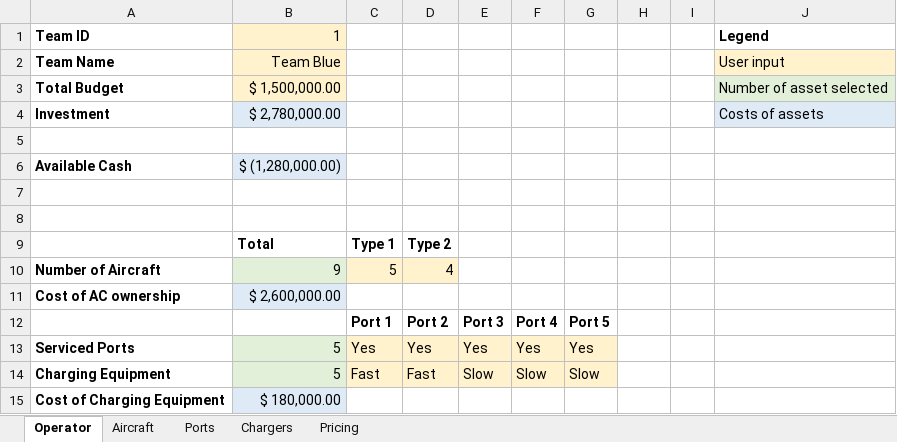
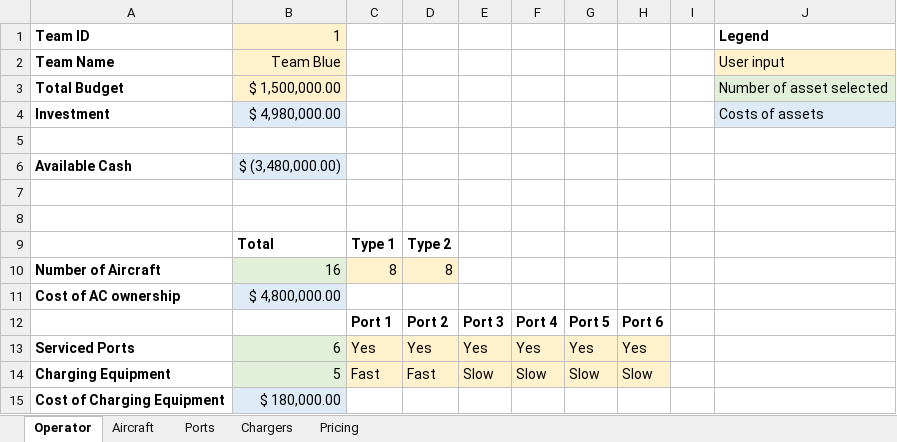
Before and after one commit to myers203/SoS12, an Excel workbook: AAE 560 Air Taxi Model/+airtaxi/sample_inputs.xlsx, sheet Operator, drawn as a sheet; values as stored, in another font and other column widths than the file's, no borders; removed rows and columns are numbered as before the commit, all else as after; the diff names each change by its address in the sheet, - before the commit and + after, or states it on an @@ line.

```diff
--- a/AAE 560 Air Taxi Model/+airtaxi/sample_inputs.xlsx (sheet Operator)
+++ b/AAE 560 Air Taxi Model/+airtaxi/sample_inputs.xlsx (sheet Operator)
-B4: $ 2,780,000.00
+B4: $ 4,980,000.00
-B6: $ (1,280,000.00)
+B6: $ (3,480,000.00)
-row 10: Number of Aircraft | 9 | 5 | 4
+row 10: Number of Aircraft | 16 | 8 | 8
-B11: $ 2,600,000.00
+B11: $ 4,800,000.00
-H12: (empty)
+H12: Port 6
-B13: 5
+B13: 6
-H13: (empty)
+H13: Yes
-H13:H14 fill: none
+H13:H14 fill: #FFF2CC
-H14: (empty)
+H14: Slow
```
Also changed, not shown: sheet Ports, 7 other files.
